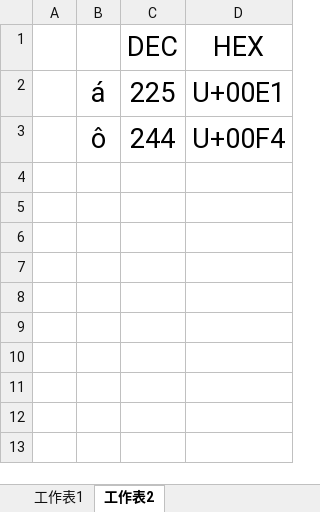
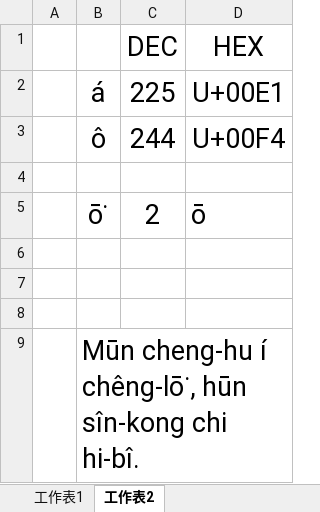
Before and after one commit to AlanJui/Piau-Im, an Excel workbook: Documents/帶調字符表.xlsx, sheet 工作表2, drawn as a sheet; values as stored, in another font and other column widths than the file's, no borders; the diff names each change by its address in the sheet, - before the commit and + after, or states it on an @@ line.

```diff
--- a/Documents/帶調字符表.xlsx (sheet 工作表2)
+++ b/Documents/帶調字符表.xlsx (sheet 工作表2)
+row 4: (empty)
+row 5:  | ō͘ | 2 | ō
+row 6: (empty)
+row 7: (empty)
+row 8: (empty)
+row 9:  | Mūn cheng-hu í chêng-lō͘, hūn sîn-kong chi hi-bî.
```
Also changed, not shown: sheet 工作表1, _working.xlsx, 6 other files.
